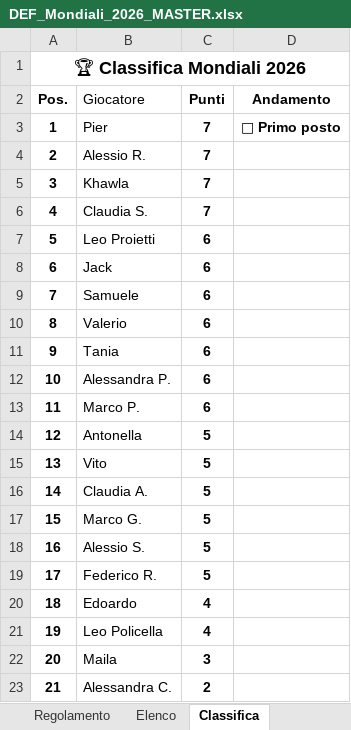
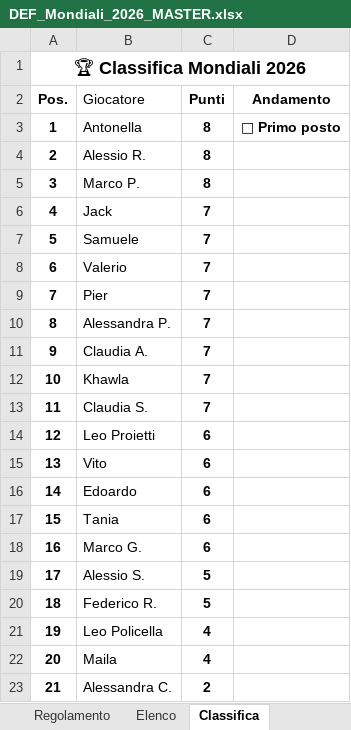
Before and after one commit to neker97/mondialito-izi, an Excel workbook: html-files/DEF_Mondiali_2026_MASTER.xlsx, sheet Classifica, drawn as a sheet; values as stored, in another font and other column widths than the file's, no borders; the diff names each change by its address in the sheet, - before the commit and + after, or states it on an @@ line.

```diff
--- a/html-files/DEF_Mondiali_2026_MASTER.xlsx (sheet Classifica)
+++ b/html-files/DEF_Mondiali_2026_MASTER.xlsx (sheet Classifica)
-B3 (Giocatore): Pier
+B3 (Giocatore): Antonella
-C3:C5 (Punti): 7
+C3:C5 (Punti): 8
-B5 (Giocatore): Khawla
+B5 (Giocatore): Marco P.
-B6 (Giocatore): Claudia S.
+B6 (Giocatore): Jack
-B7 (Giocatore): Leo Proietti
+B7 (Giocatore): Samuele
-C7:C13 (Punti): 6
+C7:C13 (Punti): 7
-B8 (Giocatore): Jack
+B8 (Giocatore): Valerio
-B9 (Giocatore): Samuele
+B9 (Giocatore): Pier
-B10 (Giocatore): Valerio
+B10 (Giocatore): Alessandra P.
-B11 (Giocatore): Tania
+B11 (Giocatore): Claudia A.
-B12 (Giocatore): Alessandra P.
+B12 (Giocatore): Khawla
-B13 (Giocatore): Marco P.
+B13 (Giocatore): Claudia S.
-B14 (Giocatore): Antonella
+B14 (Giocatore): Leo Proietti
-C14:C18 (Punti): 5
+C14:C18 (Punti): 6
-B16 (Giocatore): Claudia A.
+B16 (Giocatore): Edoardo
-B17 (Giocatore): Marco G.
+B17 (Giocatore): Tania
-B18 (Giocatore): Alessio S.
+B18 (Giocatore): Marco G.
-B19 (Giocatore): Federico R.
+B19 (Giocatore): Alessio S.
-B20 (Giocatore): Edoardo
+B20 (Giocatore): Federico R.
-C20 (Punti): 4
+C20 (Punti): 5
-C22 (Punti): 3
+C22 (Punti): 4
```
Also changed, not shown: sheet Previsioni partecipanti, sheet Elenco.
